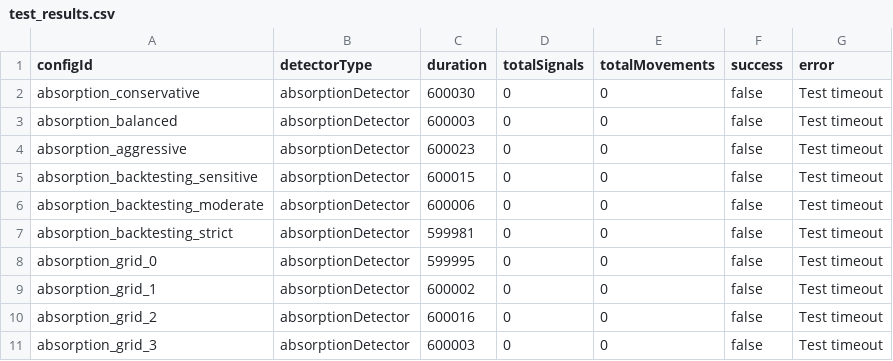
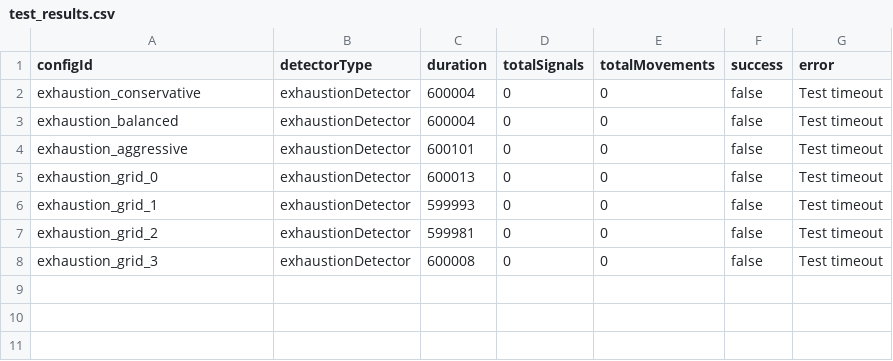
Before and after one commit to CryptologySAC/OrderFlow-Trading, a CSV file: backtest_results/test_results.csv, drawn as a sheet.

```diff
--- a/backtest_results/test_results.csv
+++ b/backtest_results/test_results.csv
@@ -1,11 +1,8 @@
 configId,detectorType,duration,totalSignals,totalMovements,success,error
-absorption_conservative,absorptionDetector,600030,0,0,false,Test timeout
-absorption_balanced,absorptionDetector,600003,0,0,false,Test timeout
-absorption_aggressive,absorptionDetector,600023,0,0,false,Test timeout
-absorption_backtesting_sensitive,absorptionDetector,600015,0,0,false,Test timeout
-absorption_backtesting_moderate,absorptionDetector,600006,0,0,false,Test timeout
-absorption_backtesting_strict,absorptionDetector,599981,0,0,false,Test timeout
-absorption_grid_0,absorptionDetector,599995,0,0,false,Test timeout
-absorption_grid_1,absorptionDetector,600002,0,0,false,Test timeout
-absorption_grid_2,absorptionDetector,600016,0,0,false,Test timeout
-absorption_grid_3,absorptionDetector,600003,0,0,false,Test timeout
+exhaustion_conservative,exhaustionDetector,600004,0,0,false,Test timeout
+exhaustion_balanced,exhaustionDetector,600004,0,0,false,Test timeout
+exhaustion_aggressive,exhaustionDetector,600101,0,0,false,Test timeout
+exhaustion_grid_0,exhaustionDetector,600013,0,0,false,Test timeout
+exhaustion_grid_1,exhaustionDetector,599993,0,0,false,Test timeout
+exhaustion_grid_2,exhaustionDetector,599981,0,0,false,Test timeout
+exhaustion_grid_3,exhaustionDetector,600008,0,0,false,Test timeout
```
Also changed, not shown: 16 other files.
